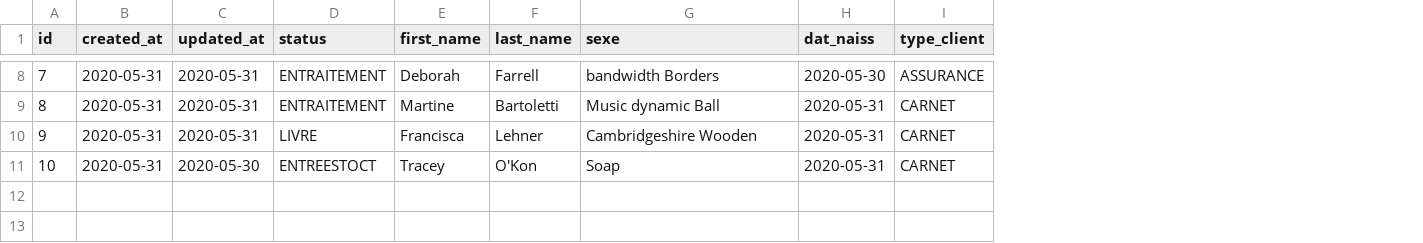
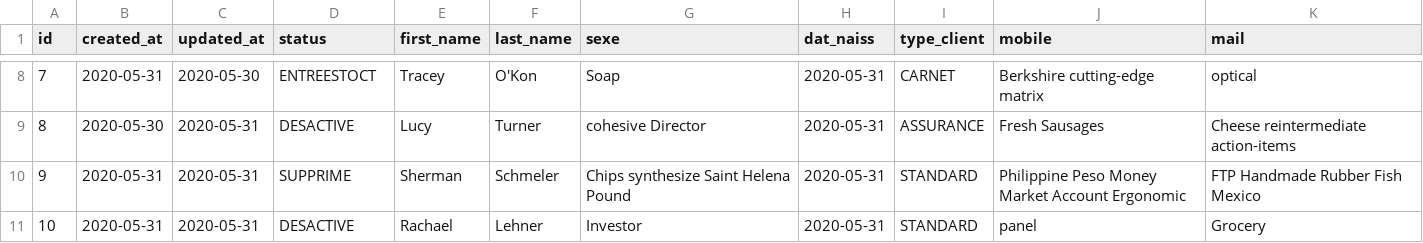
Before and after one commit to kkobena/bison, a CSV file: src/main/resources/config/liquibase/fake-data/client.csv, drawn as a sheet; only a part is shown, gaps mark what is left out; the diff covers the shown part only; the diff names each change by its address in the sheet, - before the commit and + after, or states it on an @@ line.

```diff
--- a/src/main/resources/config/liquibase/fake-data/client.csv
+++ b/src/main/resources/config/liquibase/fake-data/client.csv
+column J (mobile), rows 8-11: Berkshire cutting-edge matrix | Fresh Sausages | Philippine Peso Money Market Account Ergonomic | panel
+column K (mail), rows 8-11: optical | Cheese reintermediate action-items | FTP Handmade Rubber Fish Mexico | Grocery
-C8 (updated_at): 2020-05-31
+C8 (updated_at): 2020-05-30
-D8 (status): ENTRAITEMENT
+D8 (status): ENTREESTOCT
-E8 (first_name): Deborah
+E8 (first_name): Tracey
-F8 (last_name): Farrell
+F8 (last_name): O'Kon
-G8 (sexe): bandwidth Borders
+G8 (sexe): Soap
-H8 (dat_naiss): 2020-05-30
+H8 (dat_naiss): 2020-05-31
-I8 (type_client): ASSURANCE
+I8 (type_client): CARNET
-B9 (created_at): 2020-05-31
+B9 (created_at): 2020-05-30
-D9 (status): ENTRAITEMENT
+D9 (status): DESACTIVE
-E9 (first_name): Martine
+E9 (first_name): Lucy
-F9 (last_name): Bartoletti
+F9 (last_name): Turner
-G9 (sexe): Music dynamic Ball
+G9 (sexe): cohesive Director
-I9 (type_client): CARNET
+I9 (type_client): ASSURANCE
-D10 (status): LIVRE
+D10 (status): SUPPRIME
-E10 (first_name): Francisca
+E10 (first_name): Sherman
-F10 (last_name): Lehner
+F10 (last_name): Schmeler
-G10 (sexe): Cambridgeshire Wooden
+G10 (sexe): Chips synthesize Saint Helena Pound
-I10:I11 (type_client): CARNET
+I10:I11 (type_client): STANDARD
-C11 (updated_at): 2020-05-30
+C11 (updated_at): 2020-05-31
-D11 (status): ENTREESTOCT
+D11 (status): DESACTIVE
-E11 (first_name): Tracey
+E11 (first_name): Rachael
-F11 (last_name): O'Kon
+F11 (last_name): Lehner
-G11 (sexe): Soap
+G11 (sexe): Investor
```
Also changed, not shown: 28 edited cells elsewhere in this file, src/main/resources/config/liquibase/fake-data/compte_client.csv, 15 other files.
